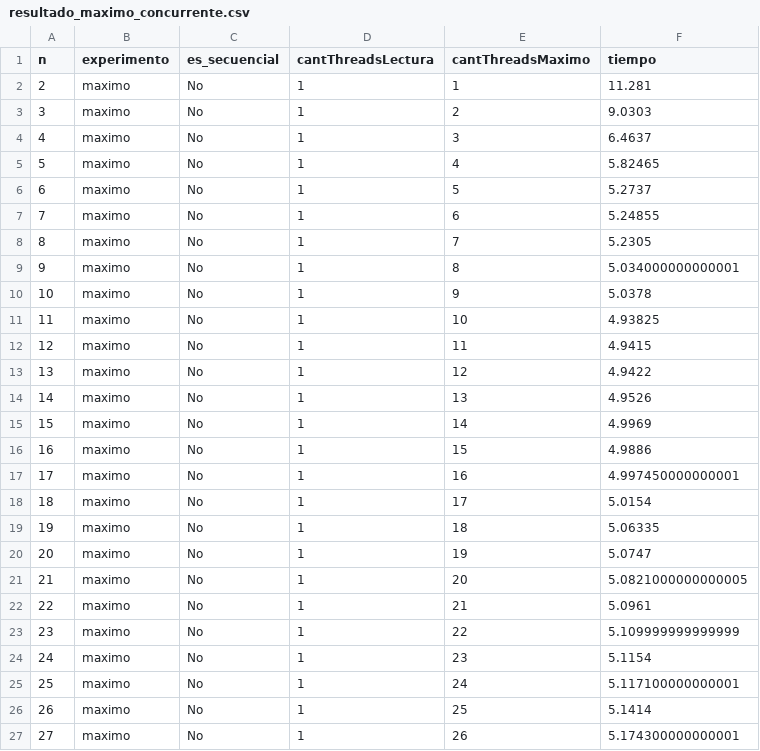
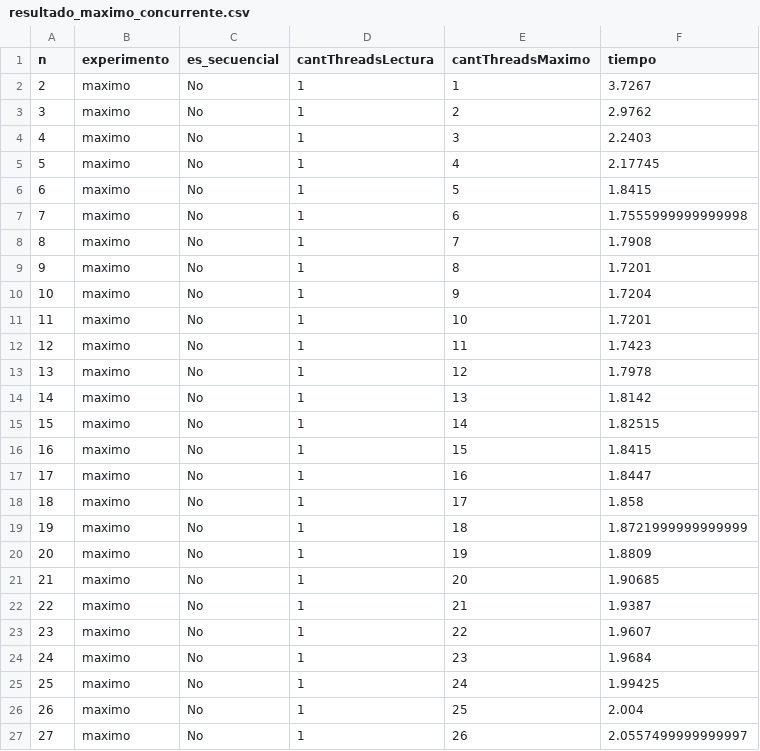
Before and after one commit to maltenzo/TalleresSistemas, a CSV file: tp/codigo/resultados/resultado_maximo_concurrente.csv, drawn as a sheet.

```diff
--- a/tp/codigo/resultados/resultado_maximo_concurrente.csv
+++ b/tp/codigo/resultados/resultado_maximo_concurrente.csv
@@ -1,27 +1,27 @@
 n,experimento,es_secuencial,cantThreadsLectura,cantThreadsMaximo,tiempo
-2,maximo,No,1,1,11.281
-3,maximo,No,1,2,9.0303
-4,maximo,No,1,3,6.4637
-5,maximo,No,1,4,5.82465
-6,maximo,No,1,5,5.2737
-7,maximo,No,1,6,5.24855
-8,maximo,No,1,7,5.2305
-9,maximo,No,1,8,5.034000000000001
-10,maximo,No,1,9,5.0378
-11,maximo,No,1,10,4.93825
-12,maximo,No,1,11,4.9415
-13,maximo,No,1,12,4.9422
-14,maximo,No,1,13,4.9526
-15,maximo,No,1,14,4.9969
-16,maximo,No,1,15,4.9886
-17,maximo,No,1,16,4.997450000000001
-18,maximo,No,1,17,5.0154
-19,maximo,No,1,18,5.06335
-20,maximo,No,1,19,5.0747
-21,maximo,No,1,20,5.0821000000000005
-22,maximo,No,1,21,5.0961
-23,maximo,No,1,22,5.109999999999999
-24,maximo,No,1,23,5.1154
-25,maximo,No,1,24,5.117100000000001
-26,maximo,No,1,25,5.1414
-27,maximo,No,1,26,5.174300000000001
+2,maximo,No,1,1,3.7267
+3,maximo,No,1,2,2.9762
+4,maximo,No,1,3,2.2403
+5,maximo,No,1,4,2.17745
+6,maximo,No,1,5,1.8415
+7,maximo,No,1,6,1.7555999999999998
+8,maximo,No,1,7,1.7908
+9,maximo,No,1,8,1.7201
+10,maximo,No,1,9,1.7204
+11,maximo,No,1,10,1.7201
+12,maximo,No,1,11,1.7423
+13,maximo,No,1,12,1.7978
+14,maximo,No,1,13,1.8142
+15,maximo,No,1,14,1.82515
+16,maximo,No,1,15,1.8415
+17,maximo,No,1,16,1.8447
+18,maximo,No,1,17,1.858
+19,maximo,No,1,18,1.8721999999999999
+20,maximo,No,1,19,1.8809
+21,maximo,No,1,20,1.90685
+22,maximo,No,1,21,1.9387
+23,maximo,No,1,22,1.9607
+24,maximo,No,1,23,1.9684
+25,maximo,No,1,24,1.99425
+26,maximo,No,1,25,2.004
+27,maximo,No,1,26,2.0557499999999997
```
Also changed, not shown: 4 other files.
